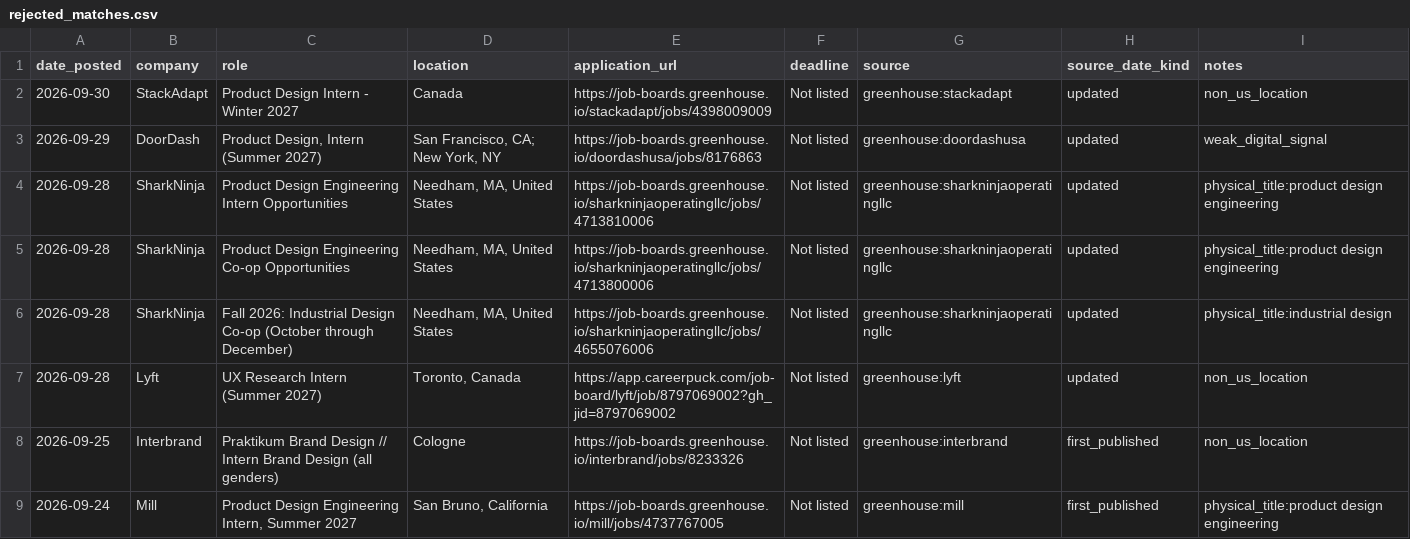
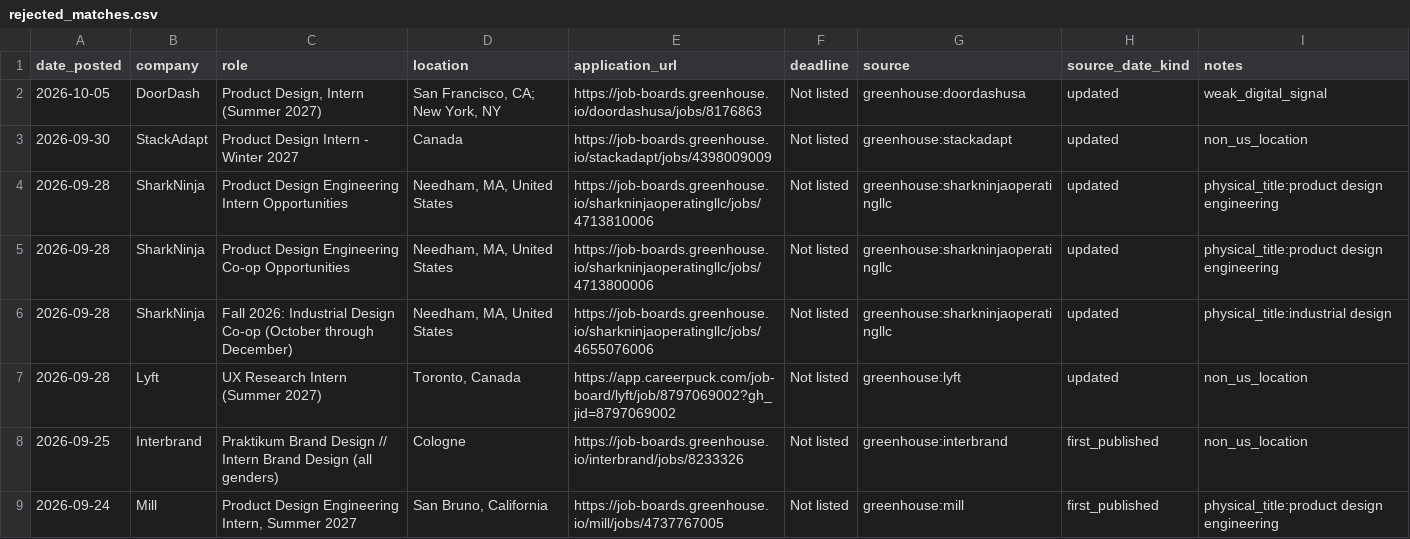
Before and after one commit to jasontello/design-opportunities, a CSV file: data/rejected_matches.csv, drawn as a sheet; removed rows and columns are numbered as before the commit, all else as after; the diff names each change by its address in the sheet, - before the commit and + after, or states it on an @@ line.

```diff
--- a/data/rejected_matches.csv
+++ b/data/rejected_matches.csv
+row 2: 2026-10-05 | DoorDash | Product Design, Intern (Summer 2027) | San Francisco, CA; New York, NY | https://job-boards.greenhouse.io/doordashusa/jobs/8176863 | Not listed | greenhouse:doordashusa | updated | weak_digital_signal
-row 3: 2026-09-29 | DoorDash | Product Design, Intern (Summer 2027) | San Francisco, CA; New York, NY | https://job-boards.greenhouse.io/doordashusa/jobs/8176863 | Not listed | greenhouse:doordashusa | updated | weak_digital_signal
```
Also changed, not shown: data/internships.csv, 1 other file.
